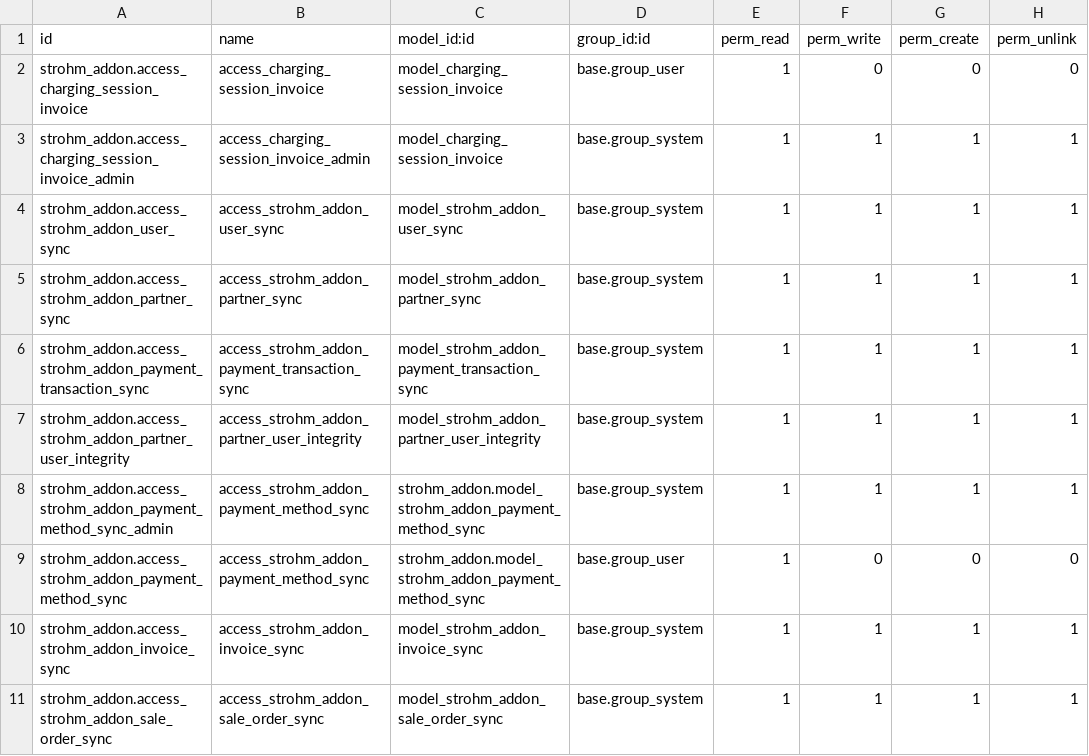
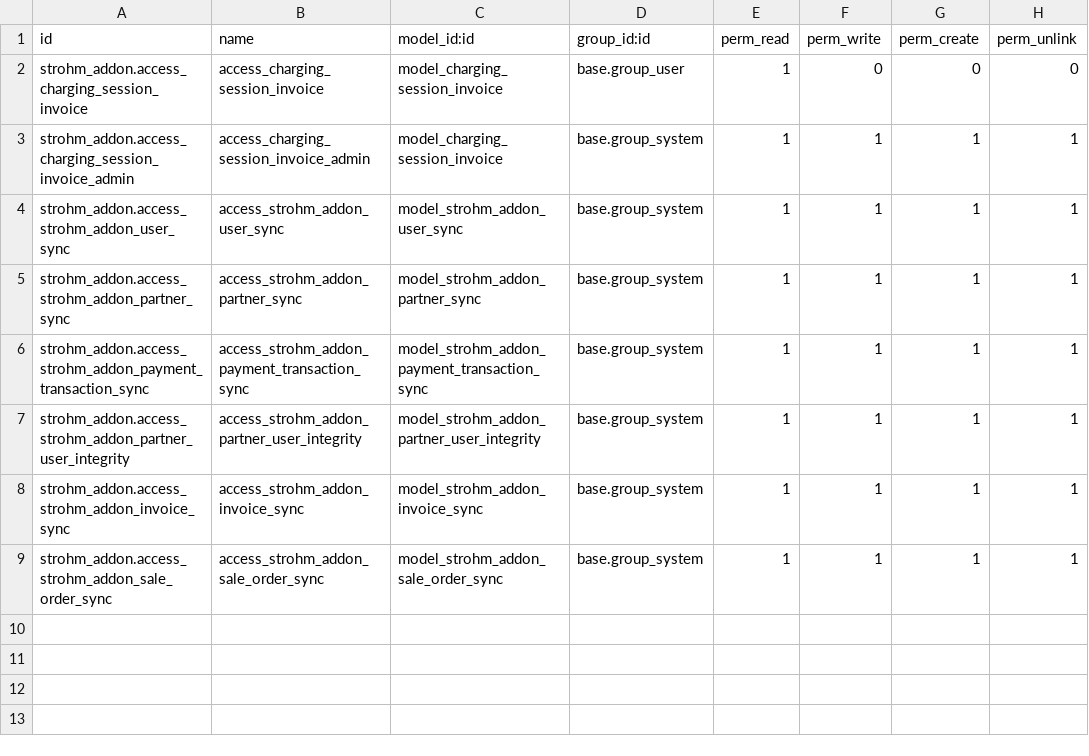
Before and after one commit to MINcomSmartSolutions/strohm_addon, a CSV file: security/ir.model.access.csv, drawn as a sheet.

Commit message:
refactor: remove unused payment method sync automations
- Deleted obsolete payment method sync automations from user_automations.xml.
- Cleaned up imports in __init__.py by removing payment_method_sync.
- Updated ir.model.access.csv to reflect the removal of payment method access rights.

```diff
--- a/security/ir.model.access.csv
+++ b/security/ir.model.access.csv
@@ -7,4 +7,2 @@ strohm_addon.access_strohm_addon_payment_transaction_sync,access_strohm_addon_pa
 strohm_addon.access_strohm_addon_partner_user_integrity,access_strohm_addon_partner_user_integrity,model_strohm_addon_partner_user_integrity,base.group_system,1,1,1,1
-strohm_addon.access_strohm_addon_payment_method_sync_admin,access_strohm_addon_payment_method_sync,strohm_addon.model_strohm_addon_payment_method_sync,base.group_system,1,1,1,1
-strohm_addon.access_strohm_addon_payment_method_sync,access_strohm_addon_payment_method_sync,strohm_addon.model_strohm_addon_payment_method_sync,base.group_user,1,0,0,0
 strohm_addon.access_strohm_addon_invoice_sync,access_strohm_addon_invoice_sync,model_strohm_addon_invoice_sync,base.group_system,1,1,1,1
```
Also changed, not shown: 4 other files.
